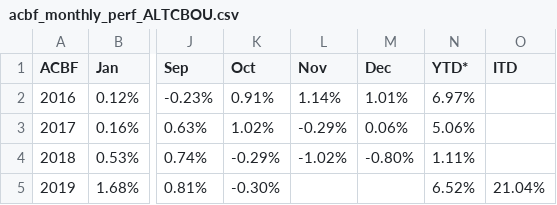
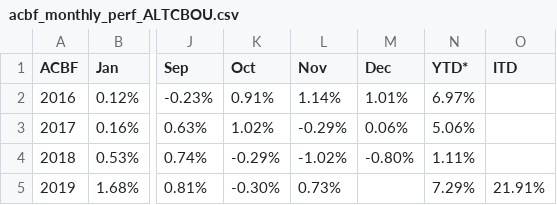
Before and after one commit to MuhmmadHamzatahir/altanawealth, a CSV file: assets/chart-data/acbf_monthly_perf_ALTCBOU.csv, drawn as a sheet; only a part is shown, gaps mark what is left out; the diff names each change by its address in the sheet, - before the commit and + after, or states it on an @@ line.

Commit message:
Upload: assets/chart-data/acbf_monthly_perf_ALTCBOU.csv

```diff
--- a/assets/chart-data/acbf_monthly_perf_ALTCBOU.csv
+++ b/assets/chart-data/acbf_monthly_perf_ALTCBOU.csv
-L5 (Nov): (empty)
+L5 (Nov): 0.73%
-N5 (YTD*): 6.52%
+N5 (YTD*): 7.29%
-O5 (ITD): 21.04%
+O5 (ITD): 21.91%
```
